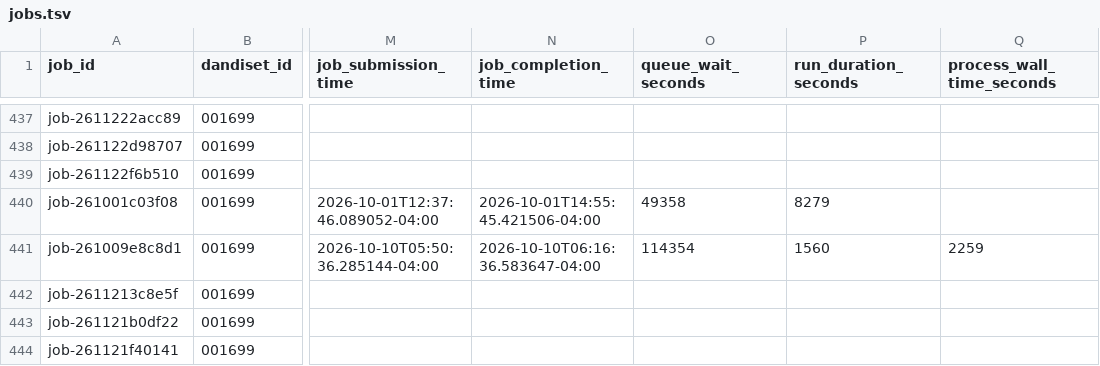
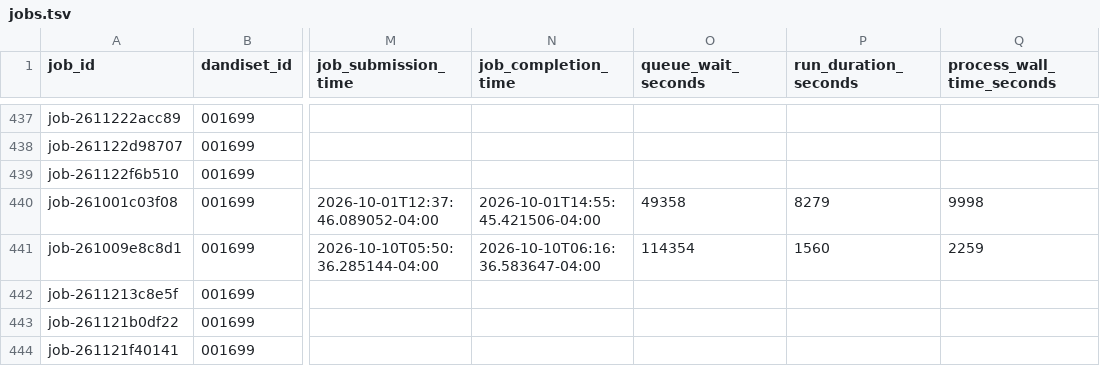
Before and after one commit to dandi-compute/001697, a TSV file: derivatives/jobs.tsv, drawn as a sheet; only a part is shown, gaps mark what is left out; the diff names each change by its address in the sheet, - before the commit and + after, or states it on an @@ line.

```diff
--- a/derivatives/jobs.tsv
+++ b/derivatives/jobs.tsv
-Q440 (process_wall_time_seconds): (empty)
+Q440 (process_wall_time_seconds): 9998
```
Also changed, not shown: 3 other files.
